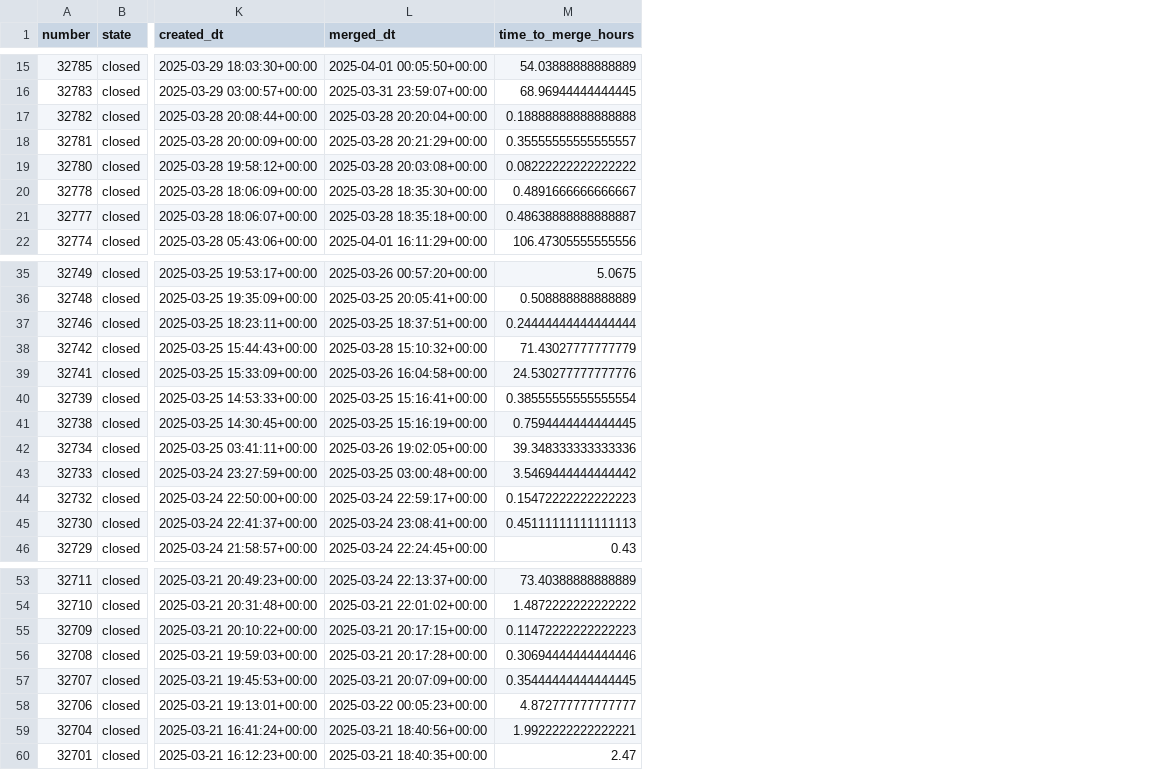
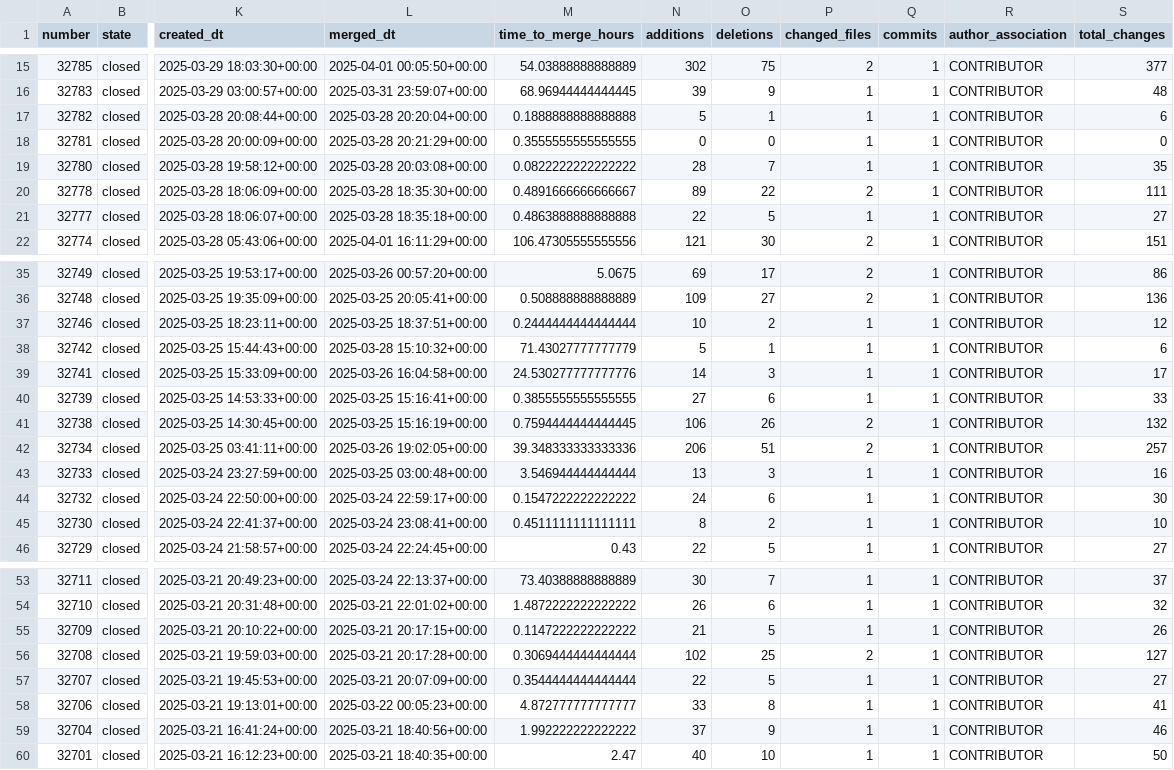
Before and after one commit to cememirsenyurt/github-pr-time-estimator, a CSV file: ml/data/processed_pr_data.csv, drawn as a sheet; only a part is shown, gaps mark what is left out; the diff covers the shown part only; the diff names each change by its address in the sheet, - before the commit and + after, or states it on an @@ line.

```diff
--- a/ml/data/processed_pr_data.csv
+++ b/ml/data/processed_pr_data.csv
+column N (additions), rows 15-22: 302 | 39 | 5 | 0 | 28 | 89 | 22 | 121; rows 35-46: 69 | 109 | 10 | 5 | 14 | 27 | 106 | 206 | 13 | 24 | 8 | 22; rows 53-60: 30 | 26 | 21 | 102 | 22 | 33 | 37 | 40
+column O (deletions), rows 15-22: 75 | 9 | 1 | 0 | 7 | 22 | 5 | 30; rows 35-46: 17 | 27 | 2 | 1 | 3 | 6 | 26 | 51 | 3 | 6 | 2 | 5; rows 53-60: 7 | 6 | 5 | 25 | 5 | 8 | 9 | 10
+column P (changed_files), rows 15-22: 2 | 1 | 1 | 1 | 1 | 2 | 1 | 2; rows 35-46: 2 | 2 | 1 | 1 | 1 | 1 | 2 | 2 | 1 | 1 | 1 | 1; rows 53-60: 1 | 1 | 1 | 2 | 1 | 1 | 1 | 1
+column Q (commits), rows 15-22: all 1; rows 35-46: all 1; rows 53-60: all 1
+column R (author_association), rows 15-22: all CONTRIBUTOR; rows 35-46: all CONTRIBUTOR; rows 53-60: all CONTRIBUTOR
+column S (total_changes), rows 15-22: 377 | 48 | 6 | 0 | 35 | 111 | 27 | 151; rows 35-46: 86 | 136 | 12 | 6 | 17 | 33 | 132 | 257 | 16 | 30 | 10 | 27; rows 53-60: 37 | 32 | 26 | 127 | 27 | 41 | 46 | 50
-M17 (time_to_merge_hours): 0.18888888888888888
+M17 (time_to_merge_hours): 0.1888888888888888
-M18 (time_to_merge_hours): 0.35555555555555557
+M18 (time_to_merge_hours): 0.3555555555555555
-M19 (time_to_merge_hours): 0.08222222222222222
+M19 (time_to_merge_hours): 0.0822222222222222
-M21 (time_to_merge_hours): 0.48638888888888887
+M21 (time_to_merge_hours): 0.4863888888888888
-M37 (time_to_merge_hours): 0.24444444444444444
+M37 (time_to_merge_hours): 0.2444444444444444
-M40 (time_to_merge_hours): 0.38555555555555554
+M40 (time_to_merge_hours): 0.3855555555555555
-M43 (time_to_merge_hours): 3.5469444444444442
+M43 (time_to_merge_hours): 3.546944444444444
-M44 (time_to_merge_hours): 0.15472222222222223
+M44 (time_to_merge_hours): 0.1547222222222222
-M45 (time_to_merge_hours): 0.45111111111111113
+M45 (time_to_merge_hours): 0.4511111111111111
-M55 (time_to_merge_hours): 0.11472222222222223
+M55 (time_to_merge_hours): 0.1147222222222222
-M56 (time_to_merge_hours): 0.30694444444444446
+M56 (time_to_merge_hours): 0.3069444444444444
-M57 (time_to_merge_hours): 0.35444444444444445
+M57 (time_to_merge_hours): 0.3544444444444444
-M59 (time_to_merge_hours): 1.9922222222222221
+M59 (time_to_merge_hours): 1.992222222222222
```
Also changed, not shown: 17 edited cells elsewhere in this file, 4 other files.
